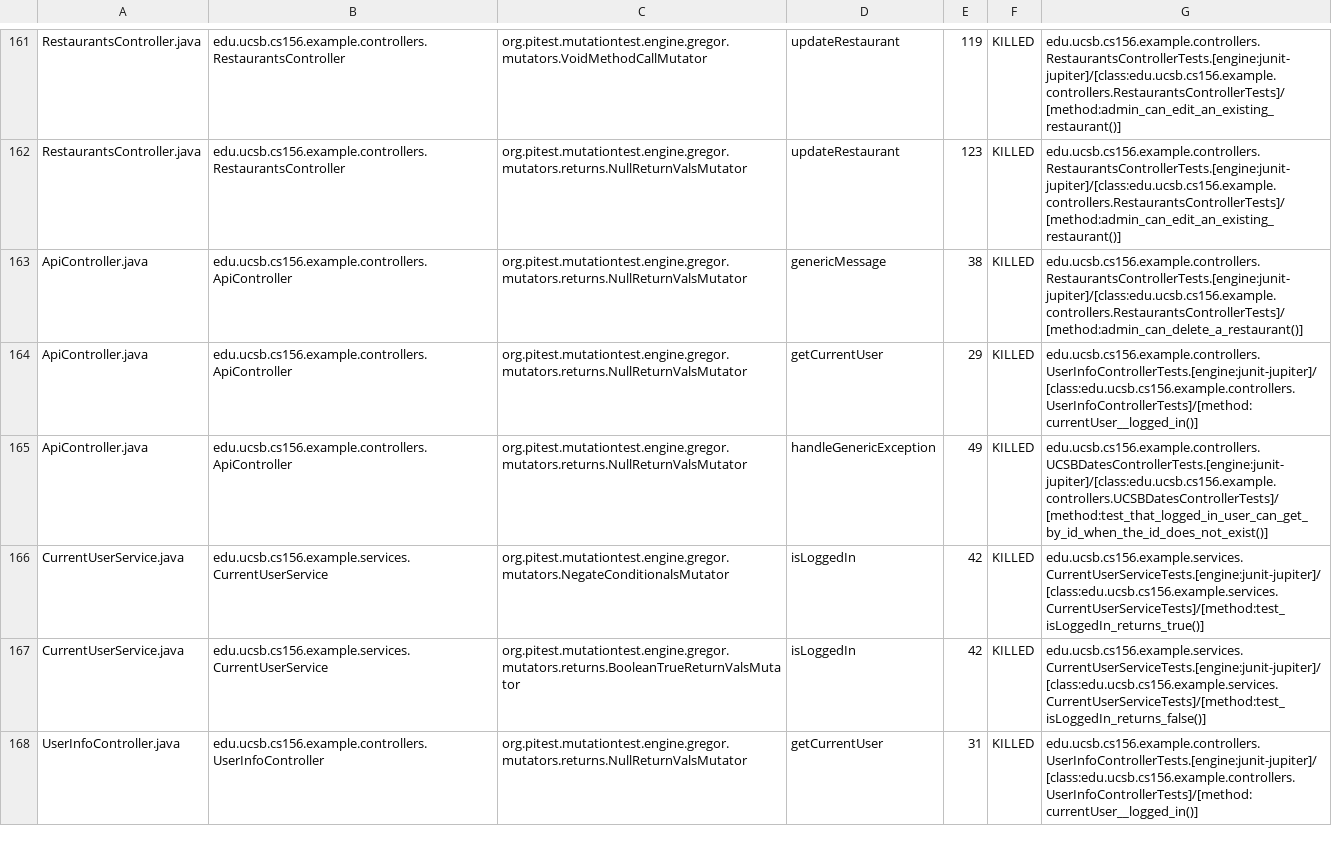
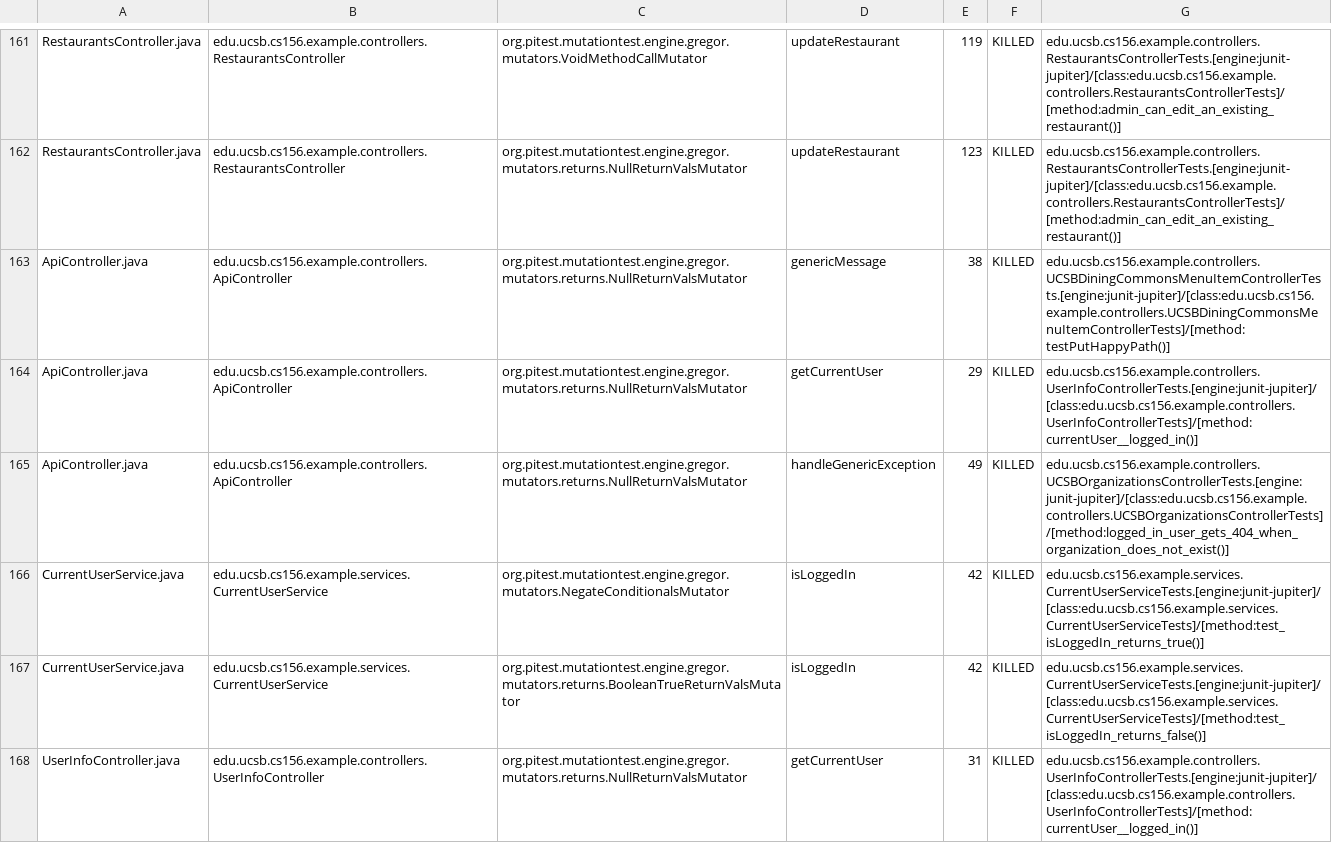
Before and after one commit to ucsb-cs156-f24/team02-f24-11, a CSV file: prs/104/pitest/mutations.csv, drawn as a sheet; only a part is shown, gaps mark what is left out.

Commit message:
Deploying to gh-pages from @ ucsb-cs156-f24/team02-f24-11@abb5869e97914bdf03158da98b311c0a8ac01057 🚀

```diff
--- a/prs/104/pitest/mutations.csv
+++ b/prs/104/pitest/mutations.csv
@@ -162,5 +162,5 @@ RestaurantsController.java,edu.ucsb.cs156.example.controllers.RestaurantsControl
 RestaurantsController.java,edu.ucsb.cs156.example.controllers.RestaurantsController,org.pitest.mutationtest.engine.gregor.mutators.returns.NullReturnValsMutator,updateRestaurant,123,KILLED,edu.ucsb.cs156.example.controllers.RestaurantsControllerTests.[engine:junit-jupiter]/[class:edu.ucsb.cs156.example.controllers.RestaurantsControllerTests]/[method:admin_can_edit_an_existing_restaurant()]
-ApiController.java,edu.ucsb.cs156.example.controllers.ApiController,org.pitest.mutationtest.engine.gregor.mutators.returns.NullReturnValsMutator,genericMessage,38,KILLED,edu.ucsb.cs156.example.controllers.RestaurantsControllerTests.[engine:junit-jupiter]/[class:edu.ucsb.cs156.example.controllers.RestaurantsControllerTests]/[method:admin_can_delete_a_restaurant()]
+ApiController.java,edu.ucsb.cs156.example.controllers.ApiController,org.pitest.mutationtest.engine.gregor.mutators.returns.NullReturnValsMutator,genericMessage,38,KILLED,edu.ucsb.cs156.example.controllers.UCSBDiningCommonsMenuItemControllerTests.[engine:junit-jupiter]/[class:edu.ucsb.cs156.example.controllers.UCSBDiningCommonsMenuItemControllerTests]/[method:testPutHappyPath()]
 ApiController.java,edu.ucsb.cs156.example.controllers.ApiController,org.pitest.mutationtest.engine.gregor.mutators.returns.NullReturnValsMutator,getCurrentUser,29,KILLED,edu.ucsb.cs156.example.controllers.UserInfoControllerTests.[engine:junit-jupiter]/[class:edu.ucsb.cs156.example.controllers.UserInfoControllerTests]/[method:currentUser__logged_in()]
-ApiController.java,edu.ucsb.cs156.example.controllers.ApiController,org.pitest.mutationtest.engine.gregor.mutators.returns.NullReturnValsMutator,handleGenericException,49,KILLED,edu.ucsb.cs156.example.controllers.UCSBDatesControllerTests.[engine:junit-jupiter]/[class:edu.ucsb.cs156.example.controllers.UCSBDatesControllerTests]/[method:test_that_logged_in_user_can_get_by_id_when_the_id_does_not_exist()]
+ApiController.java,edu.ucsb.cs156.example.controllers.ApiController,org.pitest.mutationtest.engine.gregor.mutators.returns.NullReturnValsMutator,handleGenericException,49,KILLED,edu.ucsb.cs156.example.controllers.UCSBOrganizationsControllerTests.[engine:junit-jupiter]/[class:edu.ucsb.cs156.example.controllers.UCSBOrganizationsControllerTests]/[method:logged_in_user_gets_404_when_organization_does_not_exist()]
 CurrentUserService.java,edu.ucsb.cs156.example.services.CurrentUserService,org.pitest.mutationtest.engine.gregor.mutators.NegateConditionalsMutator,isLoggedIn,42,KILLED,edu.ucsb.cs156.example.services.CurrentUserServiceTests.[engine:junit-jupiter]/[class:edu.ucsb.cs156.example.services.CurrentUserServiceTests]/[method:test_isLoggedIn_returns_true()]
```
Also changed, not shown: 17 other files.
